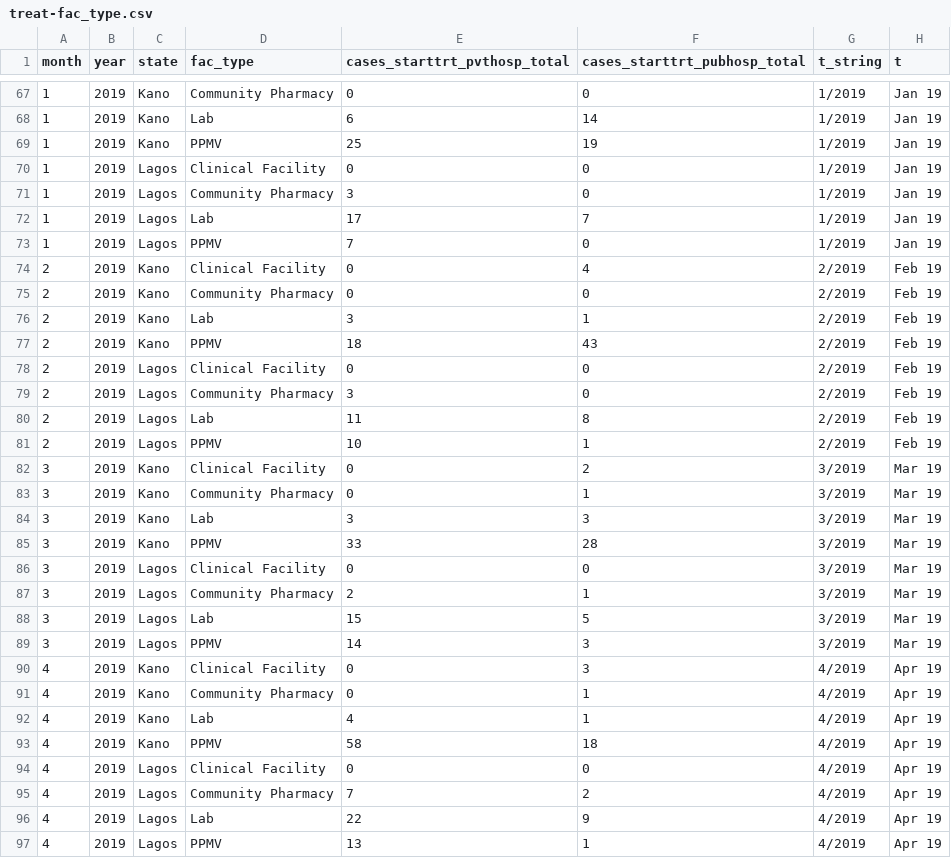
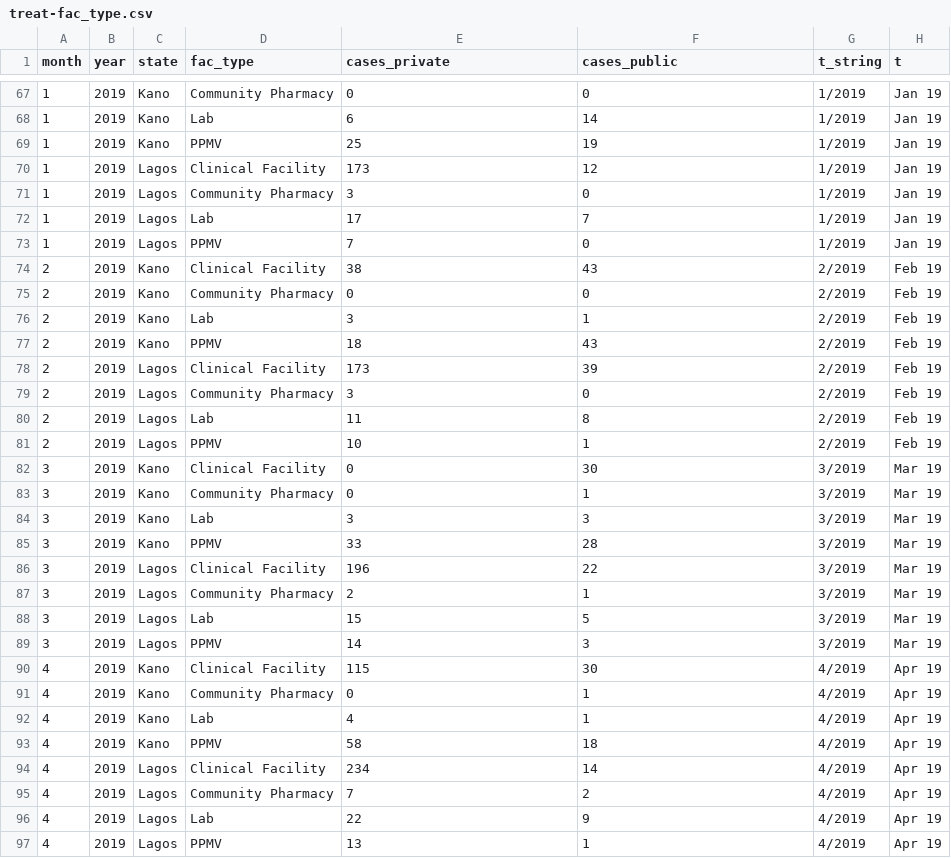
Before and after one commit to bbdaniels/nigeria-shops-analysis, a CSV file: outputs/data/treat-fac_type.csv, drawn as a sheet; only a part is shown, gaps mark what is left out; the diff covers the shown part only.

```diff
--- a/outputs/data/treat-fac_type.csv
+++ b/outputs/data/treat-fac_type.csv
@@ -1 +1 @@
-month,year,state,fac_type,cases_starttrt_pvthosp_total,cases_starttrt_pubhosp_total,t_string,t
+month,year,state,fac_type,cases_private,cases_public,t_string,t
@@ -69,3 +69,3 @@ month,year,state,fac_type,cases_starttrt_pvthosp_total,cases_starttrt_pubhosp_to
 1,2019,"Kano","PPMV",25,19,"1/2019",Jan 19
-1,2019,"Lagos","Clinical Facility",0,0,"1/2019",Jan 19
+1,2019,"Lagos","Clinical Facility",173,12,"1/2019",Jan 19
 1,2019,"Lagos","Community Pharmacy",3,0,"1/2019",Jan 19
@@ -73,3 +73,3 @@ month,year,state,fac_type,cases_starttrt_pvthosp_total,cases_starttrt_pubhosp_to
 1,2019,"Lagos","PPMV",7,0,"1/2019",Jan 19
-2,2019,"Kano","Clinical Facility",0,4,"2/2019",Feb 19
+2,2019,"Kano","Clinical Facility",38,43,"2/2019",Feb 19
 2,2019,"Kano","Community Pharmacy",0,0,"2/2019",Feb 19
@@ -77,3 +77,3 @@ month,year,state,fac_type,cases_starttrt_pvthosp_total,cases_starttrt_pubhosp_to
 2,2019,"Kano","PPMV",18,43,"2/2019",Feb 19
-2,2019,"Lagos","Clinical Facility",0,0,"2/2019",Feb 19
+2,2019,"Lagos","Clinical Facility",173,39,"2/2019",Feb 19
 2,2019,"Lagos","Community Pharmacy",3,0,"2/2019",Feb 19
@@ -81,3 +81,3 @@ month,year,state,fac_type,cases_starttrt_pvthosp_total,cases_starttrt_pubhosp_to
 2,2019,"Lagos","PPMV",10,1,"2/2019",Feb 19
-3,2019,"Kano","Clinical Facility",0,2,"3/2019",Mar 19
+3,2019,"Kano","Clinical Facility",0,30,"3/2019",Mar 19
 3,2019,"Kano","Community Pharmacy",0,1,"3/2019",Mar 19
@@ -85,3 +85,3 @@ month,year,state,fac_type,cases_starttrt_pvthosp_total,cases_starttrt_pubhosp_to
 3,2019,"Kano","PPMV",33,28,"3/2019",Mar 19
-3,2019,"Lagos","Clinical Facility",0,0,"3/2019",Mar 19
+3,2019,"Lagos","Clinical Facility",196,22,"3/2019",Mar 19
 3,2019,"Lagos","Community Pharmacy",2,1,"3/2019",Mar 19
@@ -89,3 +89,3 @@ month,year,state,fac_type,cases_starttrt_pvthosp_total,cases_starttrt_pubhosp_to
 3,2019,"Lagos","PPMV",14,3,"3/2019",Mar 19
-4,2019,"Kano","Clinical Facility",0,3,"4/2019",Apr 19
+4,2019,"Kano","Clinical Facility",115,30,"4/2019",Apr 19
 4,2019,"Kano","Community Pharmacy",0,1,"4/2019",Apr 19
@@ -93,3 +93,3 @@ month,year,state,fac_type,cases_starttrt_pvthosp_total,cases_starttrt_pubhosp_to
 4,2019,"Kano","PPMV",58,18,"4/2019",Apr 19
-4,2019,"Lagos","Clinical Facility",0,0,"4/2019",Apr 19
+4,2019,"Lagos","Clinical Facility",234,14,"4/2019",Apr 19
 4,2019,"Lagos","Community Pharmacy",7,2,"4/2019",Apr 19
```
Also changed, not shown: 89 edited cells elsewhere in this file, outputs/data/treat-state.csv, 3 other files.
